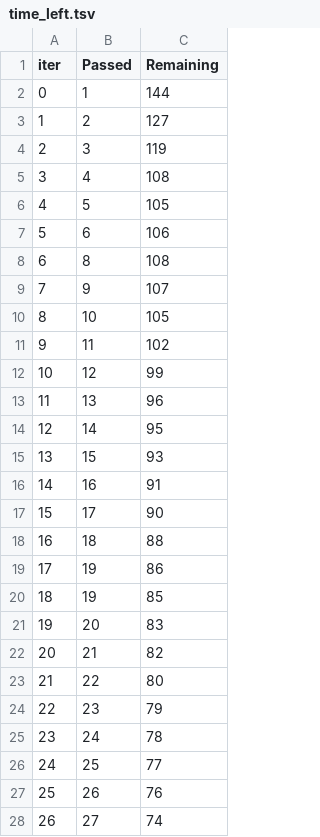
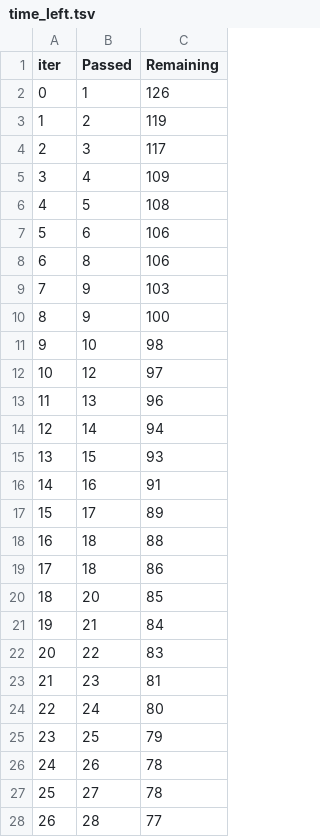
Before and after one commit to SomdeepSardar/MLPipelineDemo, a TSV file: catboost_info/time_left.tsv, drawn as a sheet; only a part is shown; the diff covers the shown part only.

```diff
--- a/catboost_info/time_left.tsv
+++ b/catboost_info/time_left.tsv
@@ -1,28 +1,28 @@
 iter	Passed	Remaining
-0	1	144
-1	2	127
-2	3	119
-3	4	108
-4	5	105
+0	1	126
+1	2	119
+2	3	117
+3	4	109
+4	5	108
 5	6	106
-6	8	108
-7	9	107
-8	10	105
-9	11	102
-10	12	99
+6	8	106
+7	9	103
+8	9	100
+9	10	98
+10	12	97
 11	13	96
-12	14	95
+12	14	94
 13	15	93
 14	16	91
-15	17	90
+15	17	89
 16	18	88
-17	19	86
-18	19	85
-19	20	83
-20	21	82
-21	22	80
-22	23	79
-23	24	78
-24	25	77
-25	26	76
-26	27	74
+17	18	86
+18	20	85
+19	21	84
+20	22	83
+21	23	81
+22	24	80
+23	25	79
+24	26	78
+25	27	78
+26	28	77
```
Also changed, not shown: 145 edited cells elsewhere in this file, 3 other files.
